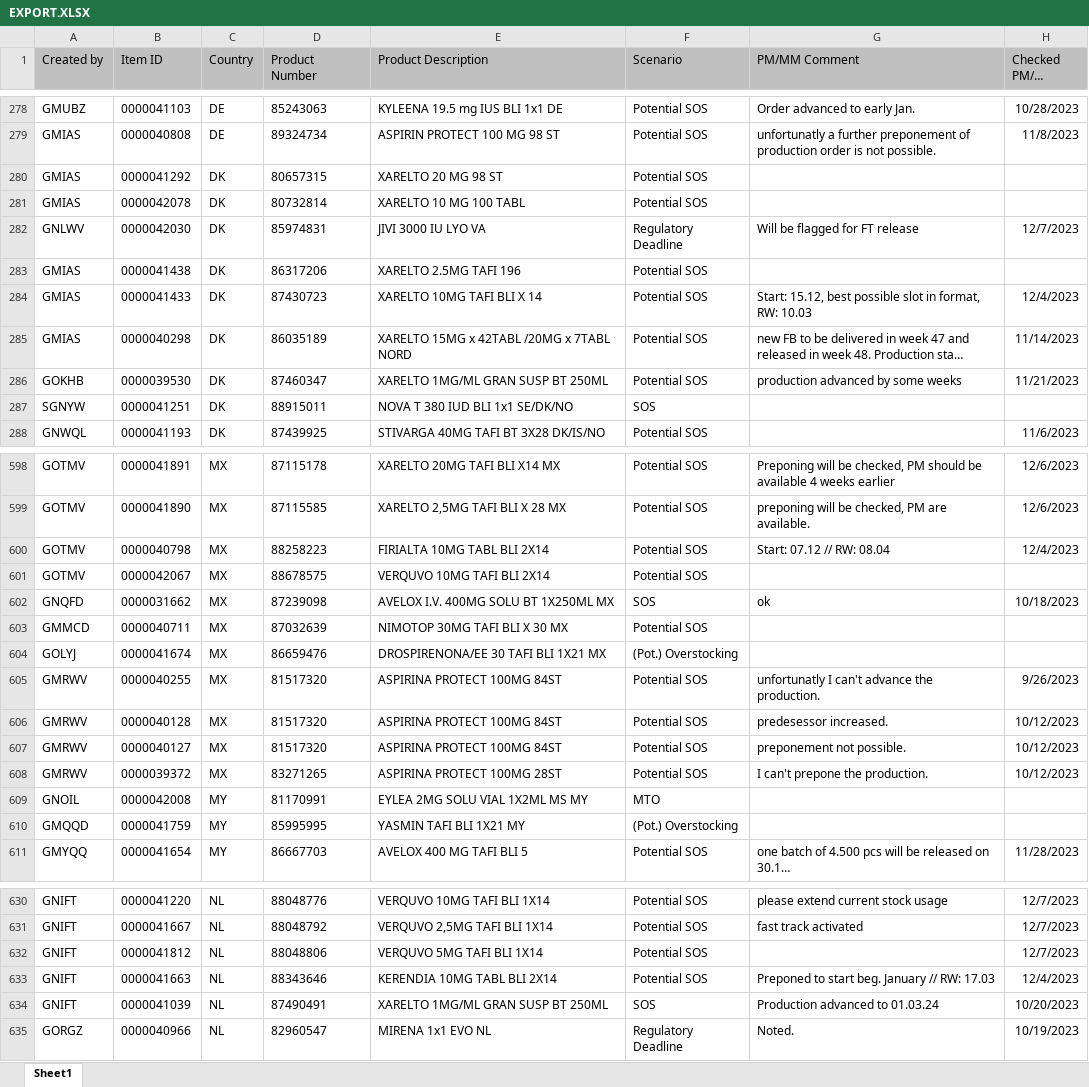
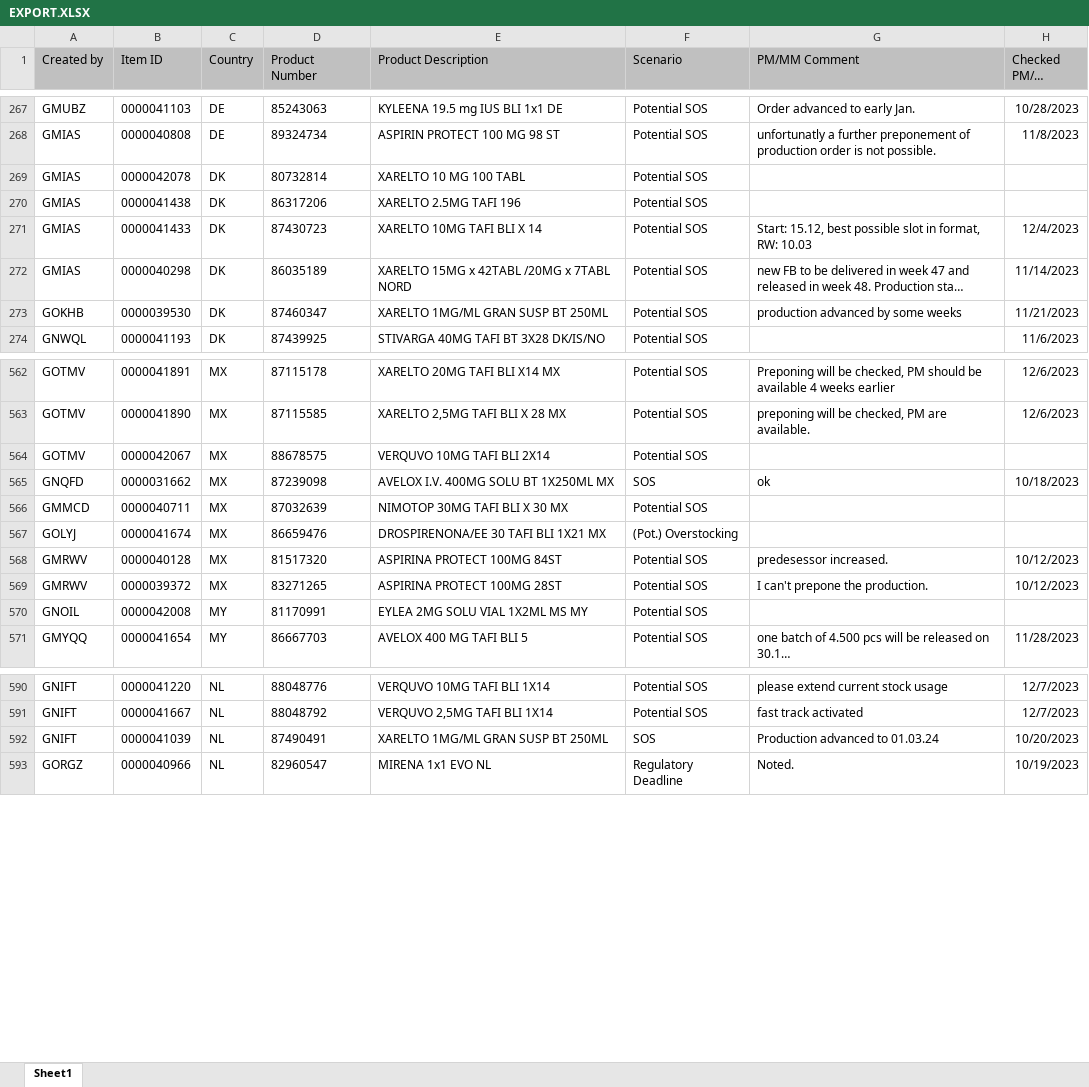
Before and after one commit to janphoenix/rct2, an Excel workbook: EXPORT.XLSX, sheet Sheet1, drawn as a sheet; only a part is shown, gaps mark what is left out; long unchanged cells end in …; values as stored, in another font and other column widths than the file's, no borders; removed rows and columns are numbered as before the commit, all else as after; the diff covers the shown part only; the diff names each change by its address in the sheet, - before the commit and + after, or states it on an @@ line.

Commit message:
rct upload today - john r.

```diff
--- a/EXPORT.XLSX (sheet Sheet1)
+++ b/EXPORT.XLSX (sheet Sheet1)
-row 280: GMIAS | 0000041292 | DK | 80657315 | XARELTO 20 MG 98 ST | Potential SOS
-row 282: GNLWV | 0000042030 | DK | 85974831 | JIVI 3000 IU LYO VA | Regulatory Deadline | Will be flagged for FT release | 12/7/2023
-row 287: SGNYW | 0000041251 | DK | 88915011 | NOVA T 380 IUD BLI 1x1 SE/DK/NO | SOS
-row 600: GOTMV | 0000040798 | MX | 88258223 | FIRIALTA 10MG TABL BLI 2X14 | Potential SOS | Start: 07.12 // RW: 08.04 | 12/4/2023
-row 605: GMRWV | 0000040255 | MX | 81517320 | ASPIRINA PROTECT 100MG 84ST | Potential SOS | unfortunatly I can't advance the production. | 9/26/2023
-row 607: GMRWV | 0000040127 | MX | 81517320 | ASPIRINA PROTECT 100MG 84ST | Potential SOS | preponement not possible. | 10/12/2023
-F570 (Scenario): MTO
+F570 (Scenario): Potential SOS
-row 610: GMQQD | 0000041759 | MY | 85995995 | YASMIN TAFI BLI 1X21 MY | (Pot.) Overstocking
-row 632: GNIFT | 0000041812 | NL | 88048806 | VERQUVO 5MG TAFI BLI 1X14 | Potential SOS |  | 12/7/2023
-row 633: GNIFT | 0000041663 | NL | 88343646 | KERENDIA 10MG TABL BLI 2X14 | Potential SOS | Preponed to start beg. January // RW: 17.03 | 12/4/2023
```
Also changed, not shown: 51 removed rows and 12 edited cells elsewhere in this sheet.
